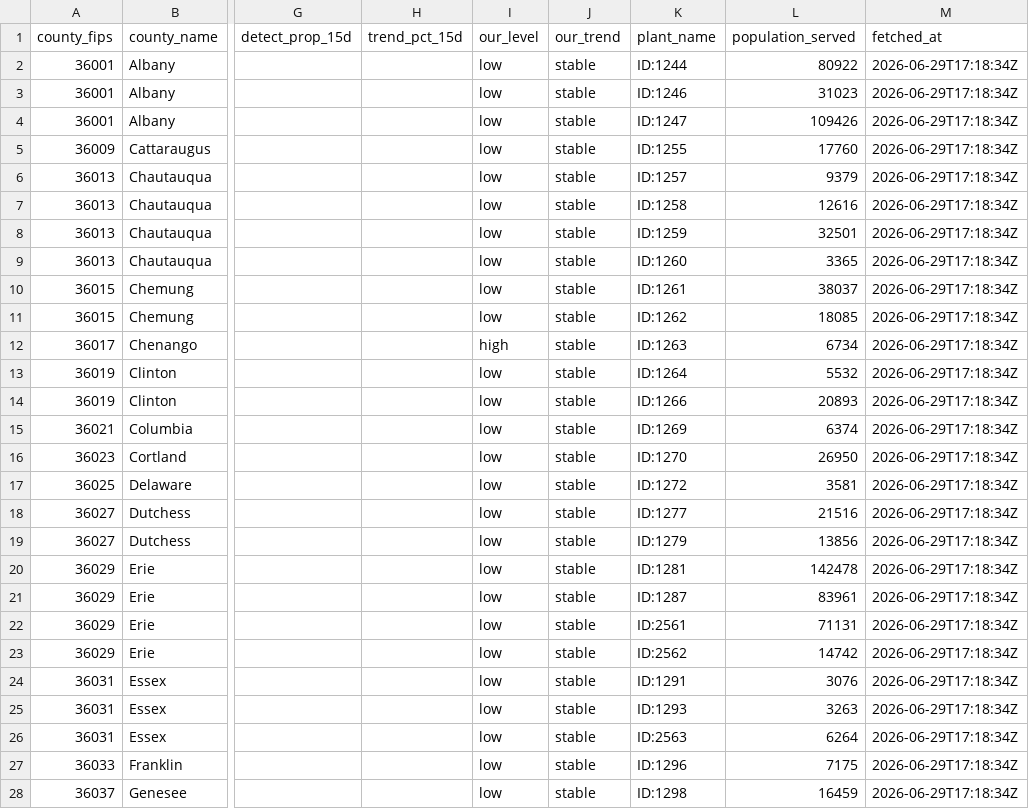
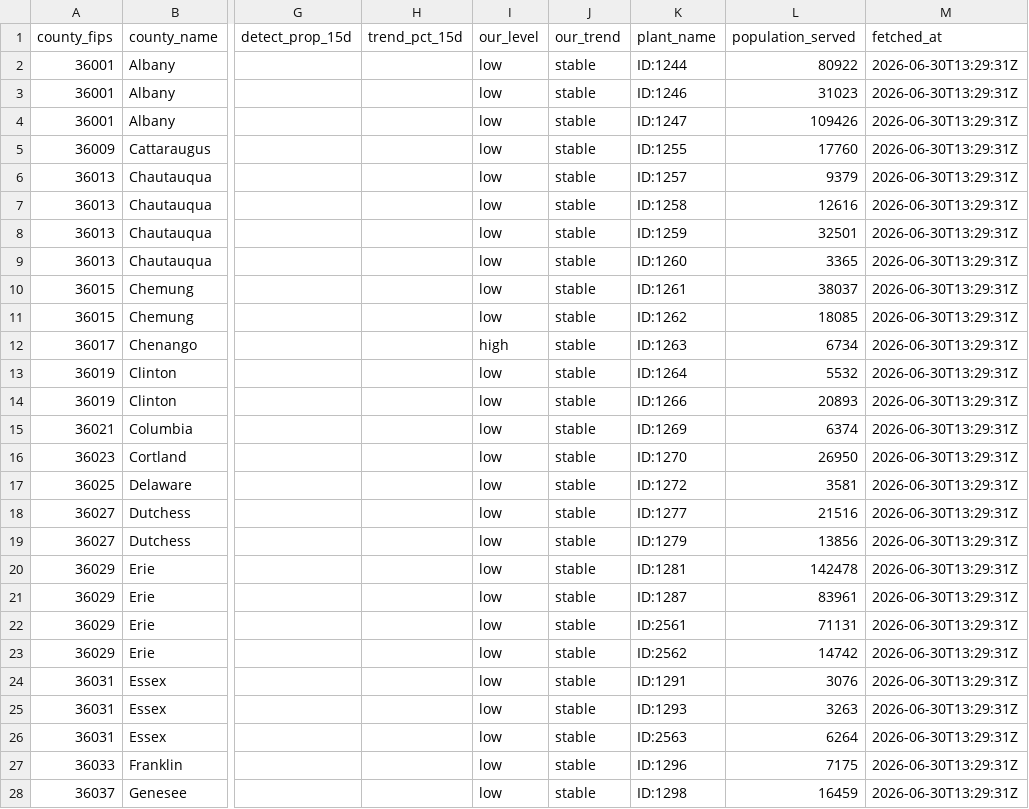
Before and after one commit to mvgailee/ny-health-watch, a CSV file: public/downloads/wastewater_by_county_latest.csv, drawn as a sheet; only a part is shown, gaps mark what is left out; the diff covers the shown part only; the diff names each change by its address in the sheet, - before the commit and + after, or states it on an @@ line.

```diff
--- a/public/downloads/wastewater_by_county_latest.csv
+++ b/public/downloads/wastewater_by_county_latest.csv
-M2:M28 (fetched_at): 2026-06-29T17:18:34Z
+M2:M28 (fetched_at): 2026-06-30T13:29:31Z
```
Also changed, not shown: 78 edited cells elsewhere in this file, public/downloads/wastewater_history.csv, 3 other files.
